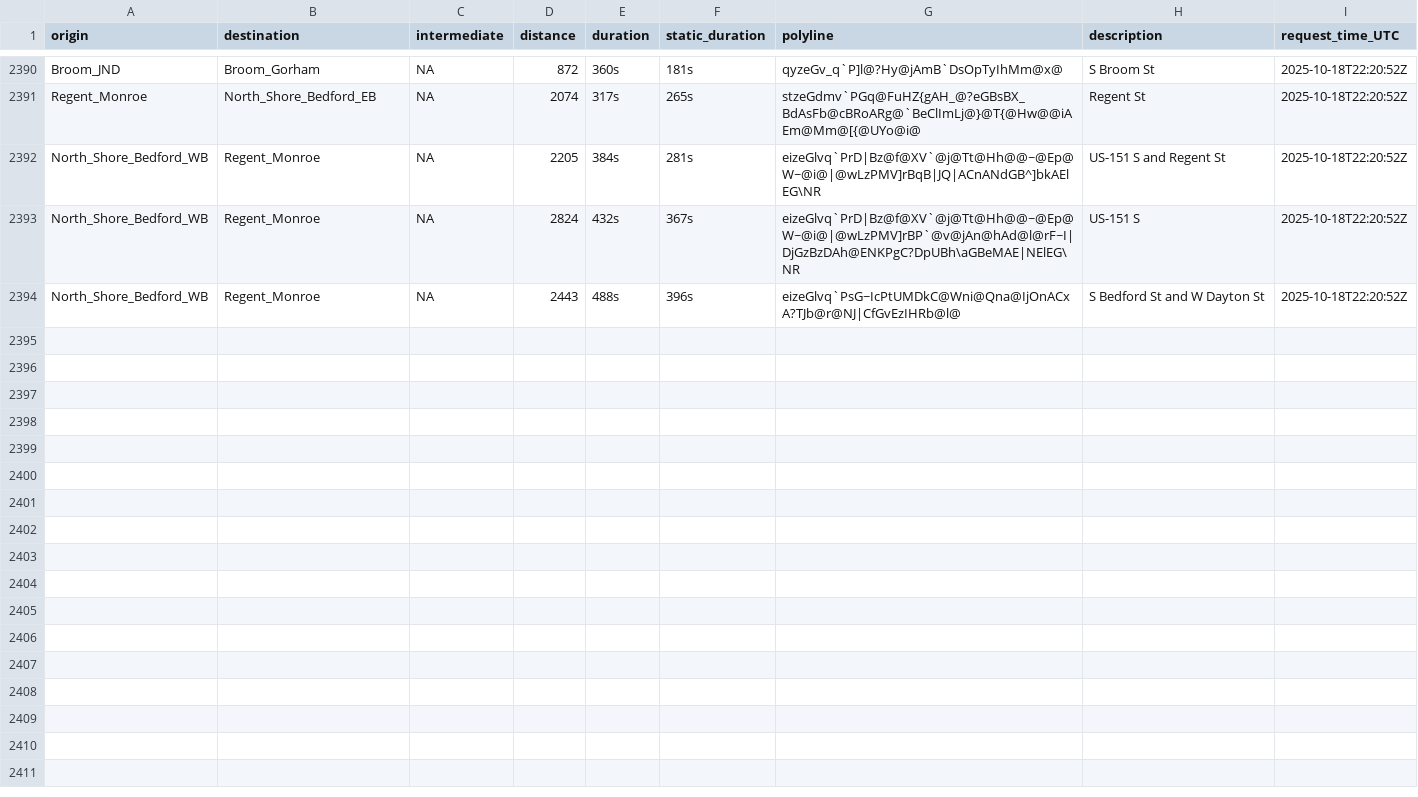
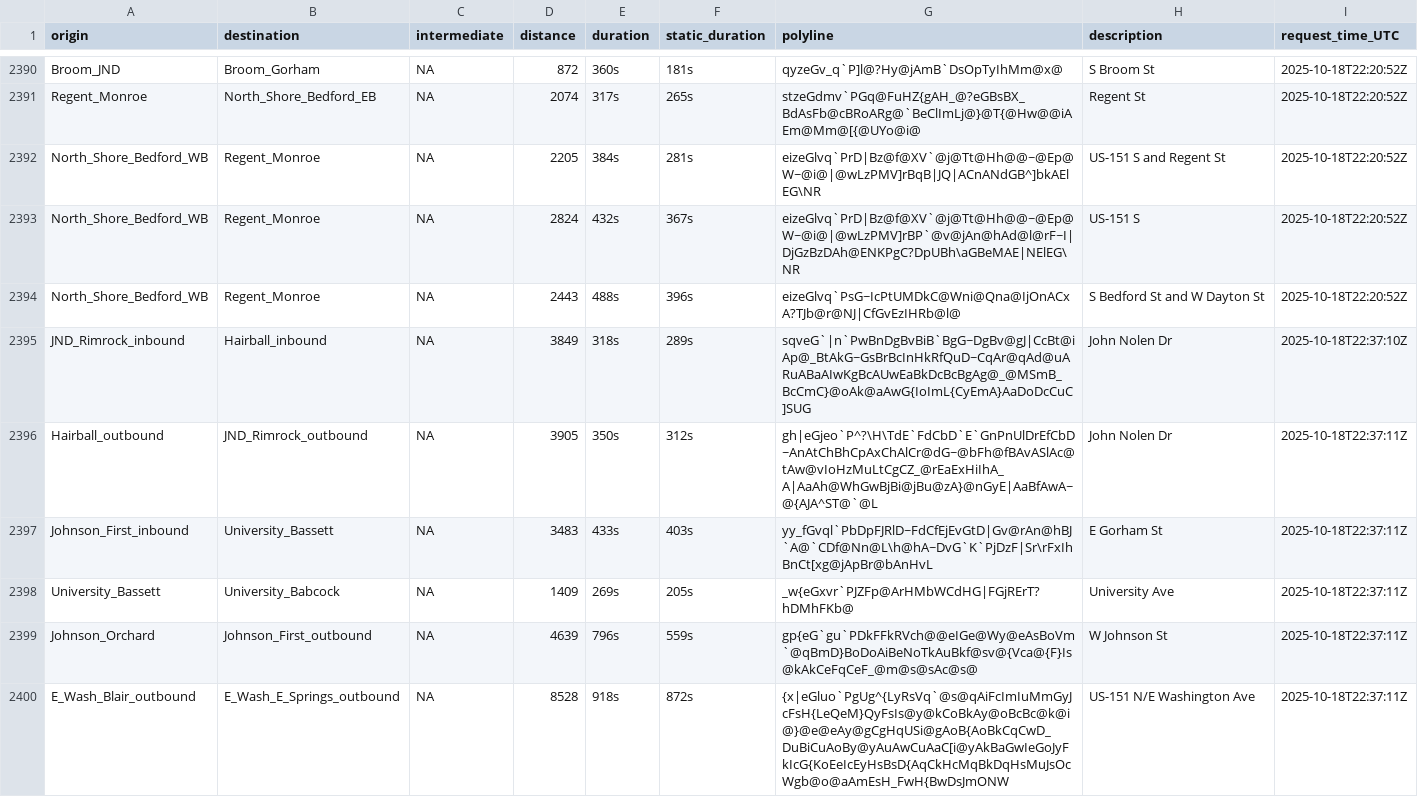
Before and after one commit to vgXhc/travel_time_estimates, a CSV file: data/data_raw.csv, drawn as a sheet; only a part is shown, gaps mark what is left out; the diff covers the shown part only; the diff names each change by its address in the sheet, - before the commit and + after, or states it on an @@ line.

```diff
--- a/data/data_raw.csv
+++ b/data/data_raw.csv
+row 2395: JND_Rimrock_inbound | Hairball_inbound | NA | 3849 | 318s | 289s | sqveG`|n`PwBnDgBvBiB`BgG~DgBv@gJ|CcBt@iAp@_BtAkG~GsBrBcInHkRfQuD~CqAr@qAd@uARuABaAIwKgBcAUwEaBkDcBcBgAg@_@MSmB_BcCmC}@oAk@aAwG{IoImL{CyEmA}AaDoDcCuC]SUG | John Nolen Dr | 2025-10-18T22:37:10Z
+row 2396: Hairball_outbound | JND_Rimrock_outbound | NA | 3905 | 350s | 312s | gh|eGjeo`P^?\H\TdE`FdCbD`E`GnPnUlDrEfCbD~AnAtChBhCpAxChAlCr@dG~@bFh@fBAvASlAc@tAw@vIoHzMuLtCgCZ_@rEaExHiIhA_A|AaAh@WhGwBjBi@jBu@zA}@nGyE|AaBfAwA~@{AJA^ST@`@L | John Nolen Dr | 2025-10-18T22:37:11Z
+row 2397: Johnson_First_inbound | University_Bassett | NA | 3483 | 433s | 403s | yy_fGvql`PbDpFJRlD~FdCfEjEvGtD|Gv@rAn@hBJ`A@`CDf@Nn@L\h@hA~DvG`K`PjDzF|Sr\rFxIhBnCt[xg@jApBr@bAnHvL | E Gorham St | 2025-10-18T22:37:11Z
+row 2398: University_Bassett | University_Babcock | NA | 1409 | 269s | 205s | _w{eGxvr`PJZFp@ArHMbWCdHG|FGjRErT?hDMhFKb@ | University Ave | 2025-10-18T22:37:11Z
+row 2399: Johnson_Orchard | Johnson_First_outbound | NA | 4639 | 796s | 559s | gp{eG`gu`PDkFFkRVch@@eIGe@Wy@eAsBoVm`@qBmD}BoDoAiBeNoTkAuBkf@sv@{Vca@{F}Is@kAkCeFqCeF_@m@s@sAc@s@ | W Johnson St | 2025-10-18T22:37:11Z
+row 2400: E_Wash_Blair_outbound | E_Wash_E_Springs_outbound | NA | 8528 | 918s | 872s | {x|eGluo`PgUg^{LyRsVq`@s@qAiFcImIuMmGyJcFsH{LeQeM}QyFsIs@y@kCoBkAy@oBcBc@k@i@}@e@eAy@gCgHqUSi@gAoB{AoBkCqCwD_DuBiCuAoBy@yAuAwCuAaC[i@yAkBaGwIeGoJyFkIcG{KoEeIcEyHsBsD{AqCkHcMqBkDqHsMuJsOcWgb@o@aAmEsH_FwH{BwDsJmONW | US-151 N/E Washington Ave | 2025-10-18T22:37:11Z
```
Also changed, not shown: 15 added rows elsewhere in this file, 2 other files.
